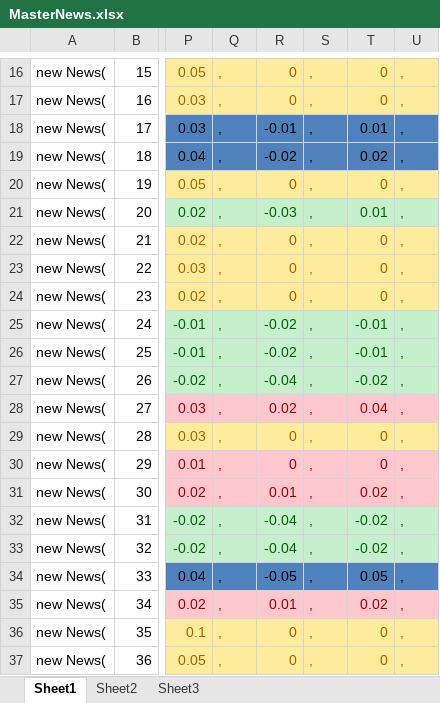
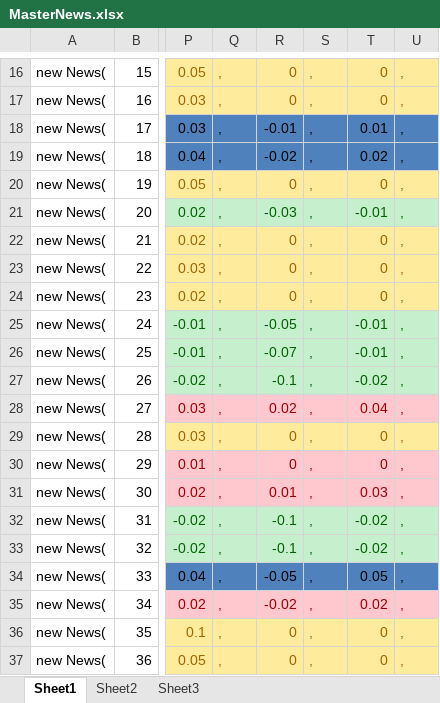
Before and after one commit to NochiGao/Journalist, an Excel workbook: Documentation/MasterNews.xlsx, sheet Sheet1, drawn as a sheet; only a part is shown, gaps mark what is left out; values as stored, in another font and other column widths than the file's, no borders; the diff covers the shown part only; the diff names each change by its address in the sheet, - before the commit and + after, or states it on an @@ line.

```diff
--- a/Documentation/MasterNews.xlsx (sheet Sheet1)
+++ b/Documentation/MasterNews.xlsx (sheet Sheet1)
-T21: 0.01
+T21: -0.01
-R25: -0.02
+R25: -0.05
-R26: -0.02
+R26: -0.07
-R27: -0.04
+R27: -0.1
-T31: 0.02
+T31: 0.03
-R32:R33: -0.04
+R32:R33: -0.1
-R35: 0.01
+R35: -0.02
```
Also changed, not shown: 5 added rows and 32 edited cells elsewhere in this sheet, 4 other files.
